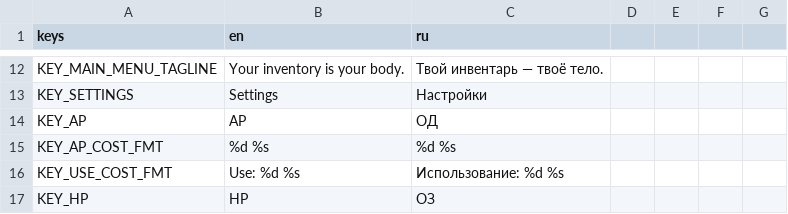
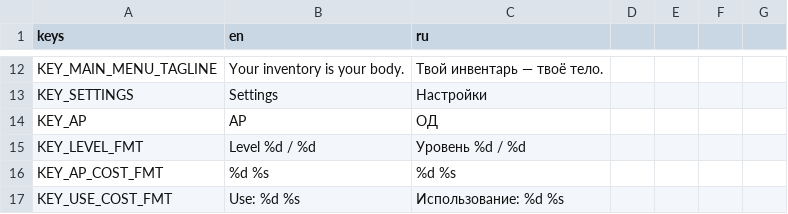
Before and after one commit to vtyurin89/framewrack_v1, a CSV file: translations/translations.csv, drawn as a sheet; only a part is shown, gaps mark what is left out; the shorter side is filled out with more unchanged rows; the diff names each change by its address in the sheet, - before the commit and + after, or states it on an @@ line.

```diff
--- a/translations/translations.csv
+++ b/translations/translations.csv
+row 15: KEY_LEVEL_FMT | Level %d / %d | Уровень %d / %d
```
Also changed, not shown: 8 other files.
